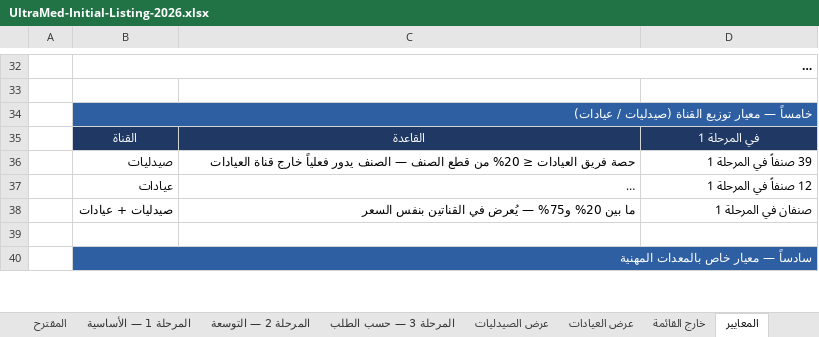
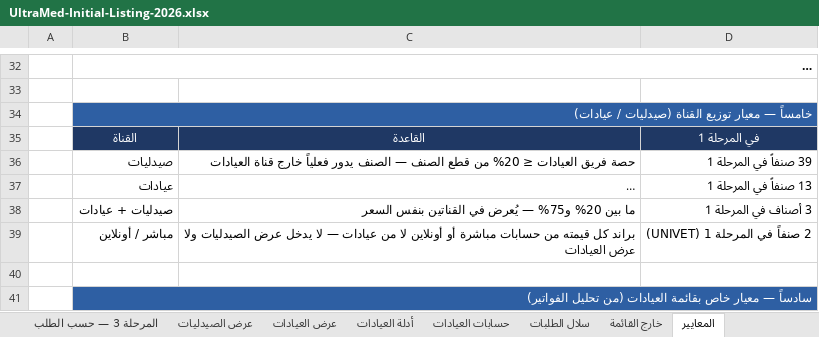
Before and after one commit to ghaithalmanfe/ultramed-app, an Excel workbook: docs/initial-listing/UltraMed-Initial-Listing-2026.xlsx, sheet المعايير, drawn as a sheet; only a part is shown, gaps mark what is left out; long unchanged cells end in …; values as stored, in another font and other column widths than the file's, no borders; addresses are those after the commit; the diff covers the shown part only; the diff names each change by its address in the sheet, - before the commit and + after, or states it on an @@ line.

```diff
--- a/docs/initial-listing/UltraMed-Initial-Listing-2026.xlsx (sheet المعايير)
+++ b/docs/initial-listing/UltraMed-Initial-Listing-2026.xlsx (sheet المعايير)
+sheet tab: أدلة العيادات
+sheet tab: حسابات العيادات
+sheet tab: سلال الطلبات
-D37: 12 صنفاً في المرحلة 1
+D37: 13 صنفاً في المرحلة 1
-D38: صنفان في المرحلة 1
+D38: 3 أصناف في المرحلة 1
+row 39:  | مباشر / أونلاين | براند كل قيمته من حسابات مباشرة أو أونلاين لا من عيادات — لا يدخل عرض الصيدليات ولا عرض العيادات | 2 صنفاً في المرحلة 1 (UNIVET)
-B41: سادساً — معيار خاص بالمعدات المهنية
+B41: سادساً — معيار خاص بقائمة العيادات (من تحليل الفواتير)
```
Also changed, not shown: 11 added rows and 4 edited cells elsewhere in this sheet, sheet عرض العيادات, sheet المرحلة 1 — الأساسية, sheet المرحلة 2 — التوسعة, sheet المقترح, sheet عرض الصيدليات, sheet المرحلة 3 — حسب الطلب, docs/initial-listing/UltraMed-Initial-Listing-2026-EN.xlsx, 5 other files.
